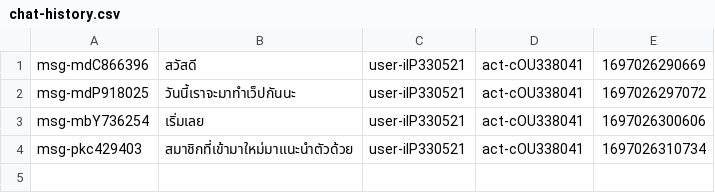
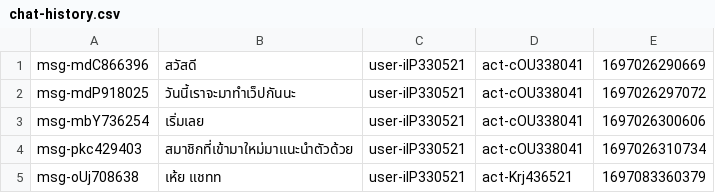
Before and after one commit to Homiez09/plasom-reunion, a CSV file: data/chat-history.csv, drawn as a sheet; the diff names each change by its address in the sheet, - before the commit and + after, or states it on an @@ line.

```diff
--- a/data/chat-history.csv
+++ b/data/chat-history.csv
+row 5: msg-oUj708638 | เห้ย แชทท | user-iIP330521 | act-Krj436521 | 1697083360379
```
Also changed, not shown: data/event-list.csv, data/join-team.csv, 37 other files.
